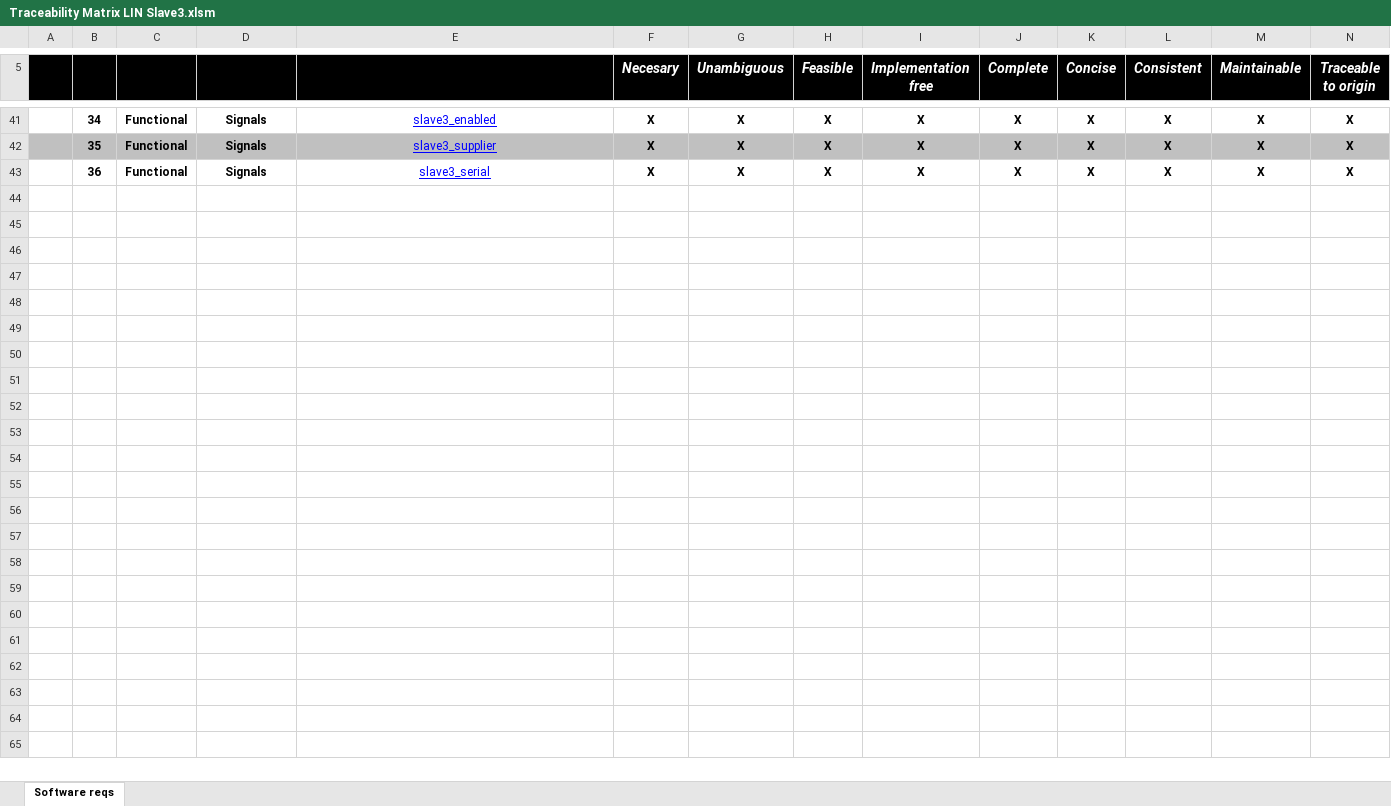
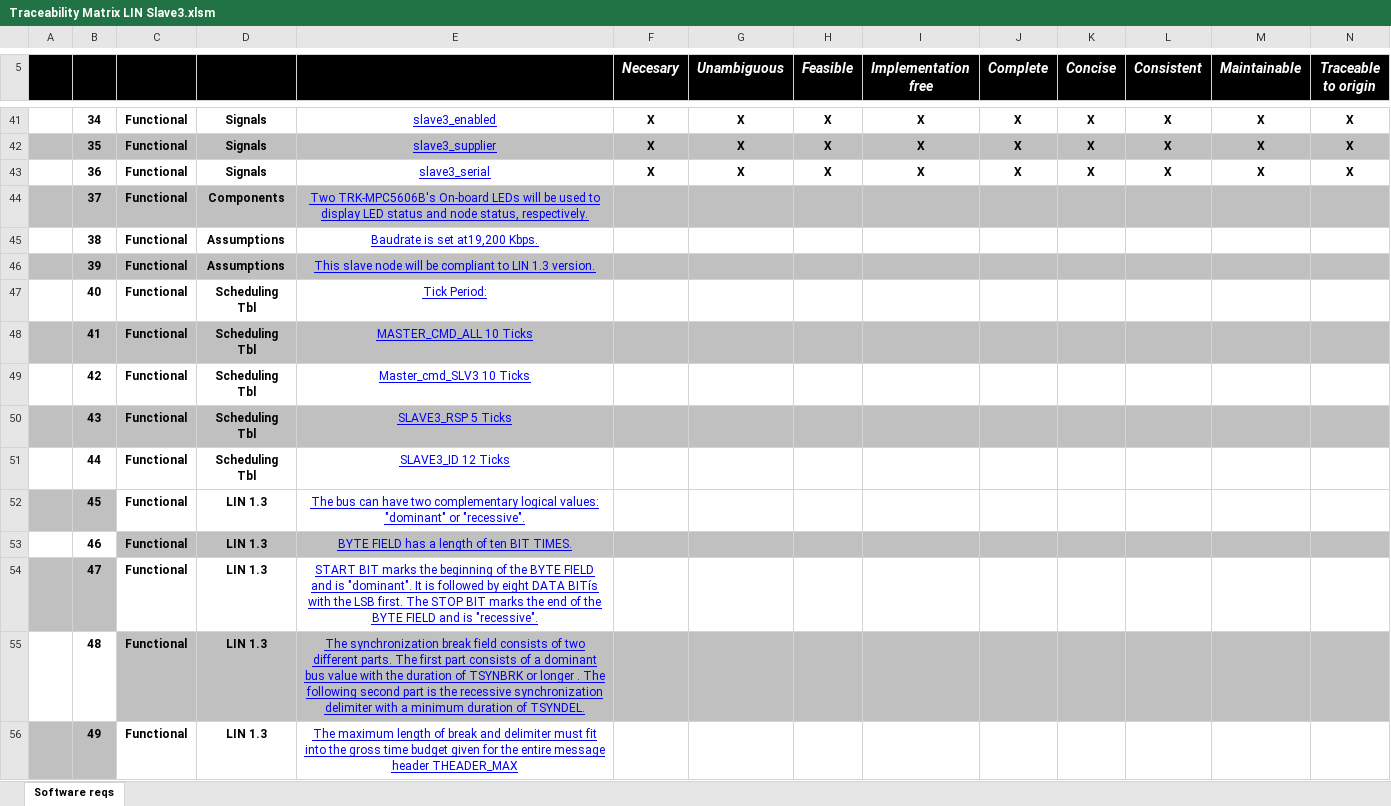
Before and after one commit to KalvinClein/AEP2015_LIN_SLV3, an Excel workbook: Docs/Traceability Matrix LIN Slave3.xlsm, sheet Software reqs, drawn as a sheet; only a part is shown, gaps mark what is left out; values as stored, in another font and other column widths than the file's, no borders; charts and pictures and conditional formats not drawn; rows hold the shown columns only; the diff covers the shown part only; the diff names each change by its address in the sheet, - before the commit and + after, or states it on an @@ line.

```diff
--- a/Docs/Traceability Matrix LIN Slave3.xlsm (sheet Software reqs)
+++ b/Docs/Traceability Matrix LIN Slave3.xlsm (sheet Software reqs)
+row 44:  | 37 | Functional | Components | Two TRK-MPC5606B's On-board LEDs will be used to display LED status and node status, respectively.
+row 45:  | 38 | Functional | Assumptions | Baudrate is set at19,200 Kbps.
+row 46:  | 39 | Functional | Assumptions | This slave node will be compliant to LIN 1.3 version.
+row 47:  | 40 | Functional | Scheduling Tbl | Tick Period:
+row 48:  | 41 | Functional | Scheduling Tbl | MASTER_CMD_ALL 10 Ticks
+row 49:  | 42 | Functional | Scheduling Tbl | Master_cmd_SLV3 10 Ticks
+row 50:  | 43 | Functional | Scheduling Tbl | SLAVE3_RSP 5 Ticks
+row 51:  | 44 | Functional | Scheduling Tbl | SLAVE3_ID 12 Ticks
+row 52:  | 45 | Functional | LIN 1.3 | The bus can have two complementary logical values: "dominant" or "recessive".
+row 53:  | 46 | Functional | LIN 1.3 | BYTE FIELD has a length of ten BIT TIMES.
+row 54:  | 47 | Functional | LIN 1.3 | START BIT marks the beginning of the BYTE FIELD and is "dominant". It is followed by eight DATA BITís with the LSB first. The STOP BIT marks the end of the BYTE FIELD and is "recessive".
+row 55:  | 48 | Functional | LIN 1.3 | The synchronization break field consists of two different parts. The first part consists of a dominant bus value with the duration of TSYNBRK or longer . The following second part is the recessive synchronization delimiter with a minimum duration of TSYNDEL.
+row 56:  | 49 | Functional | LIN 1.3 | The maximum length of break and delimiter must fit into the gross time budget given for the entire message header THEADER_MAX
```
Also changed, not shown: 13 added rows and 2 edited cells elsewhere in this sheet, charts or pictures.
